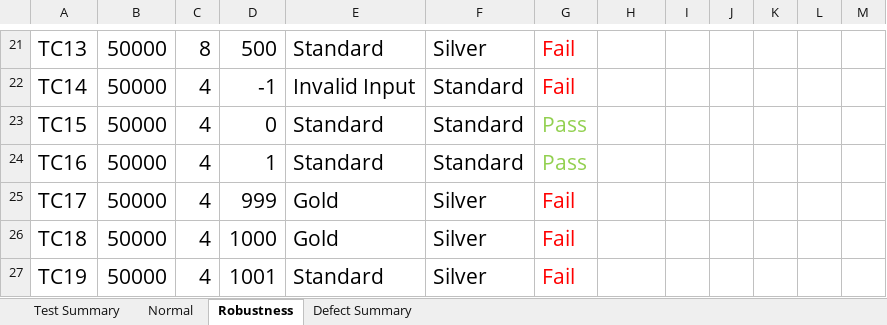
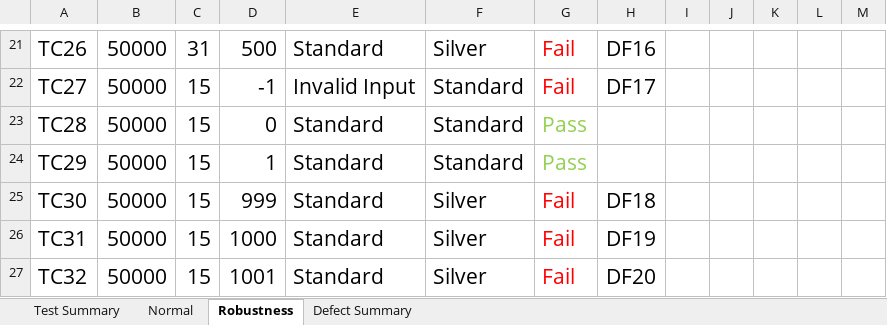
Before and after one commit to SupawitSaktavin/SQA_lab4, an Excel workbook: Lab4_663380239-8.xlsx, sheet Robustness, drawn as a sheet; only a part is shown, gaps mark what is left out; values as stored, in another font and other column widths than the file's, no borders; the diff covers the shown part only; the diff names each change by its address in the sheet, - before the commit and + after, or states it on an @@ line.

```diff
--- a/Lab4_663380239-8.xlsx (sheet Robustness)
+++ b/Lab4_663380239-8.xlsx (sheet Robustness)
-A21: TC13
+A21: TC26
-C21: 8
+C21: 31
-H21: (empty)
+H21: DF16
-A22: TC14
+A22: TC27
-C22:C27: 4
+C22:C27: 15
-H22: (empty)
+H22: DF17
-A23: TC15
+A23: TC28
-A24: TC16
+A24: TC29
-A25: TC17
+A25: TC30
-E25:E26: Gold
+E25:E26: Standard
-H25: (empty)
+H25: DF18
-A26: TC18
+A26: TC31
-H26: (empty)
+H26: DF19
-A27: TC19
+A27: TC32
-H27: (empty)
+H27: DF20
```
Also changed, not shown: 39 edited cells and merged cells elsewhere in this sheet, sheet Defect Summary, sheet Normal, sheet Test Summary, 6 other files.
